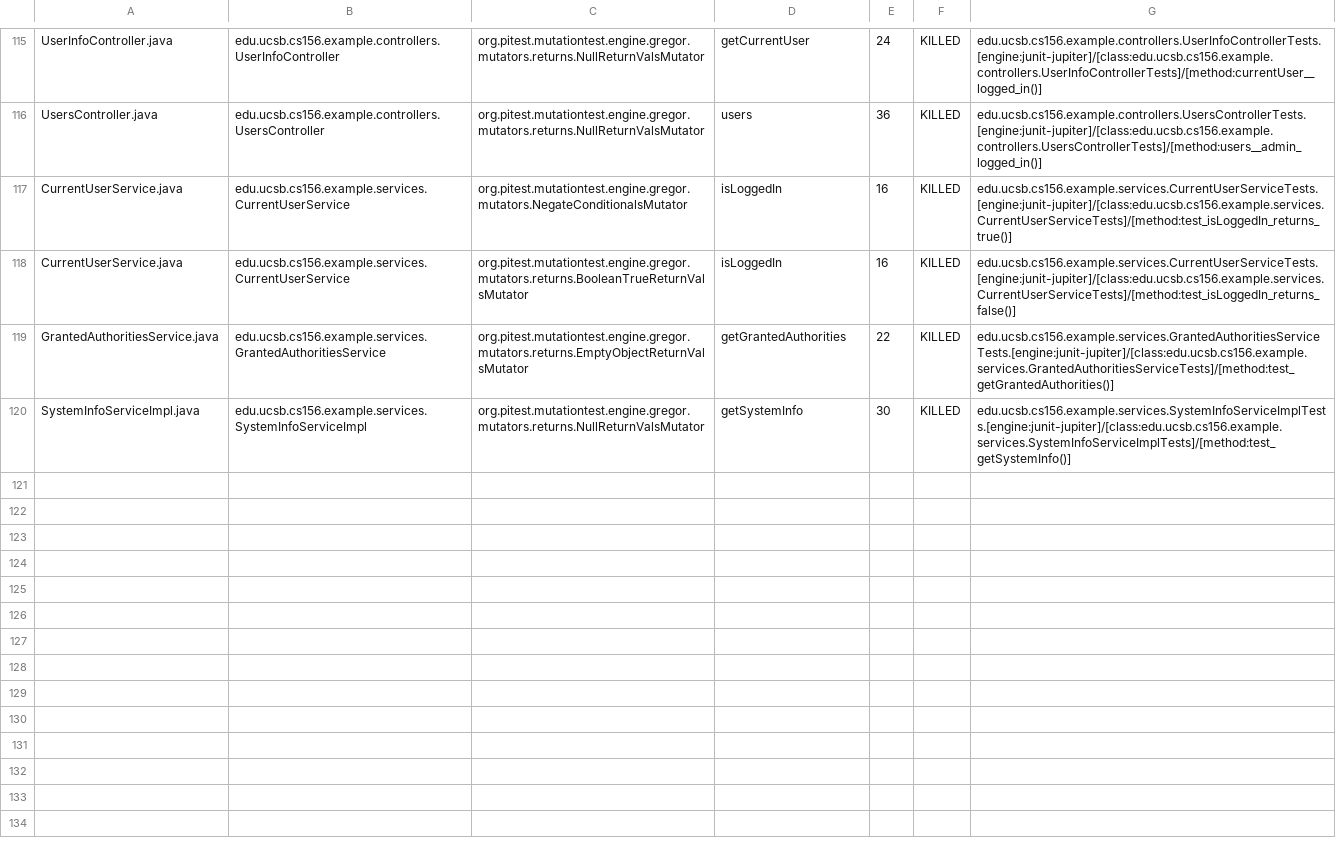
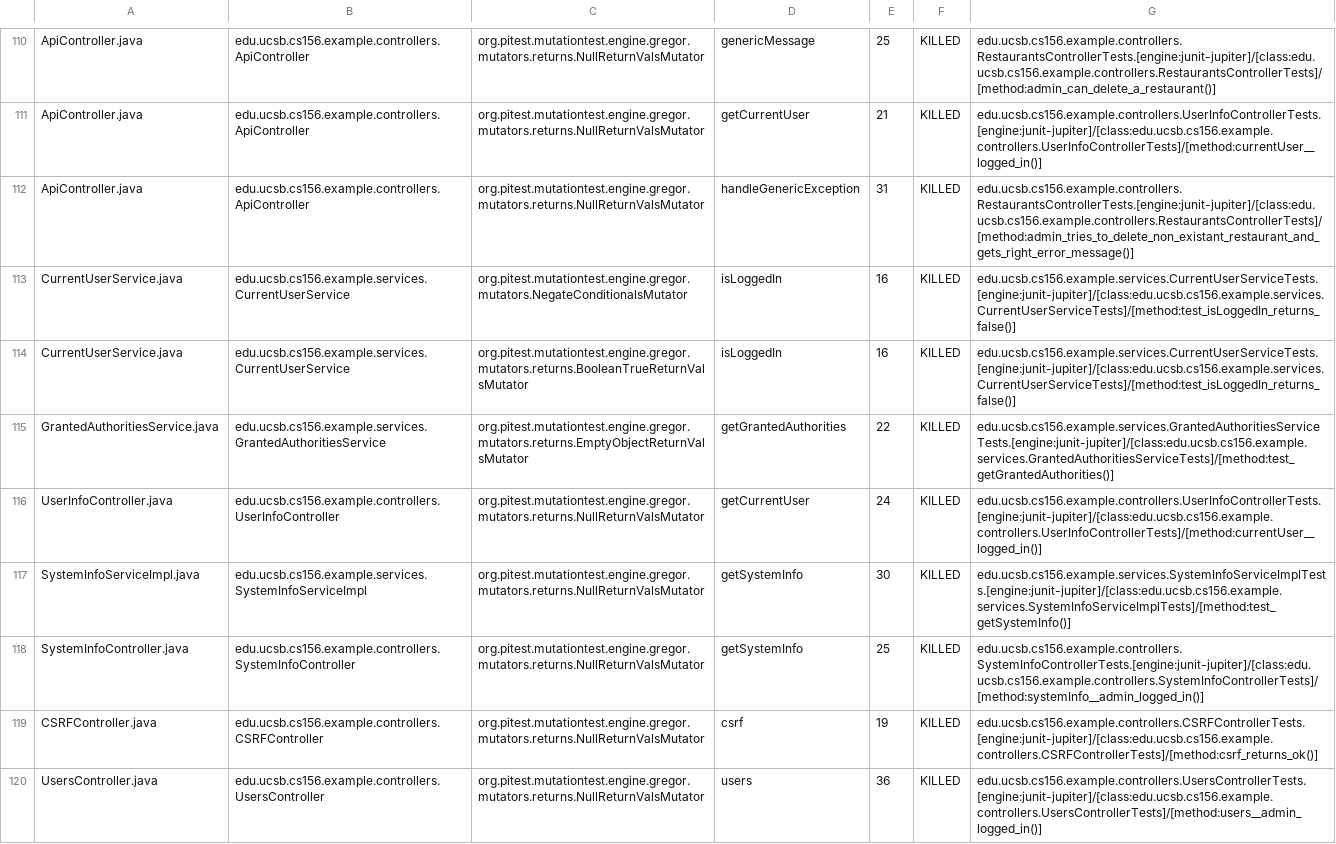
Before and after one commit to ucsb-cs156-w24/team03-w24-4pm-3, a CSV file: prs/116/pitest/mutations.csv, drawn as a sheet; only a part is shown, gaps mark what is left out; addresses are those after the commit; the diff covers the shown part only; the diff names each change by its address in the sheet, - before the commit and + after, or states it on an @@ line.

Commit message:
Deploying to gh-pages from @ ucsb-cs156-w24/team03-w24-4pm-3@5dc524ff50157e3ef908c1cd57bb37cbf7269c9a 🚀

```diff
--- a/prs/116/pitest/mutations.csv
+++ b/prs/116/pitest/mutations.csv
-A110: UserInfoController.java
+A110: ApiController.java
-B110: edu.ucsb.cs156.example.controllers.UserInfoController
+B110: edu.ucsb.cs156.example.controllers.ApiController
-D110: getCurrentUser
+D110: genericMessage
-E110: 24
+E110: 25
-G110: edu.ucsb.cs156.example.controllers.UserInfoControllerTests.[engine:junit-jupiter]/[class:edu.ucsb.cs156.example.controllers.UserInfoControllerTests]/[method:currentUser__logged_in()]
+G110: edu.ucsb.cs156.example.controllers.RestaurantsControllerTests.[engine:junit-jupiter]/[class:edu.ucsb.cs156.example.controllers.RestaurantsControllerTests]/[method:admin_can_delete_a_restaurant()]
@@ row 2 moved to row 111: ApiController.java @@
-A112: UsersController.java
+A112: ApiController.java
-B112: edu.ucsb.cs156.example.controllers.UsersController
+B112: edu.ucsb.cs156.example.controllers.ApiController
-D112: users
+D112: handleGenericException
-E112: 36
+E112: 31
-G112: edu.ucsb.cs156.example.controllers.UsersControllerTests.[engine:junit-jupiter]/[class:edu.ucsb.cs156.example.controllers.UsersControllerTests]/[method:users__admin_logged_in()]
+G112: edu.ucsb.cs156.example.controllers.RestaurantsControllerTests.[engine:junit-jupiter]/[class:edu.ucsb.cs156.example.controllers.RestaurantsControllerTests]/[method:admin_tries_to_delete_non_existant_restaurant_and_gets_right_error_message()]
-G113: edu.ucsb.cs156.example.services.CurrentUserServiceTests.[engine:junit-jupiter]/[class:edu.ucsb.cs156.example.services.CurrentUserServiceTests]/[method:test_isLoggedIn_returns_true()]
+G113: edu.ucsb.cs156.example.services.CurrentUserServiceTests.[engine:junit-jupiter]/[class:edu.ucsb.cs156.example.services.CurrentUserServiceTests]/[method:test_isLoggedIn_returns_false()]
+row 116: UserInfoController.java | edu.ucsb.cs156.example.controllers.UserInfoController | org.pitest.mutationtest.engine.gregor.mutators.returns.NullReturnValsMutator | getCurrentUser | 24 | KILLED | edu.ucsb.cs156.example.controllers.UserInfoControllerTests.[engine:junit-jupiter]/[class:edu.ucsb.cs156.example.controllers.UserInfoControllerTests]/[method:currentUser__logged_in()]
@@ row 58 moved to row 118: SystemInfoController.java @@
@@ row 23 moved to row 119: CSRFController.java @@
+row 120: UsersController.java | edu.ucsb.cs156.example.controllers.UsersController | org.pitest.mutationtest.engine.gregor.mutators.returns.NullReturnValsMutator | users | 36 | KILLED | edu.ucsb.cs156.example.controllers.UsersControllerTests.[engine:junit-jupiter]/[class:edu.ucsb.cs156.example.controllers.UsersControllerTests]/[method:users__admin_logged_in()]
```
Also changed, not shown: 2 removed rows and 68 moved rows elsewhere in this file, 15 other files.
